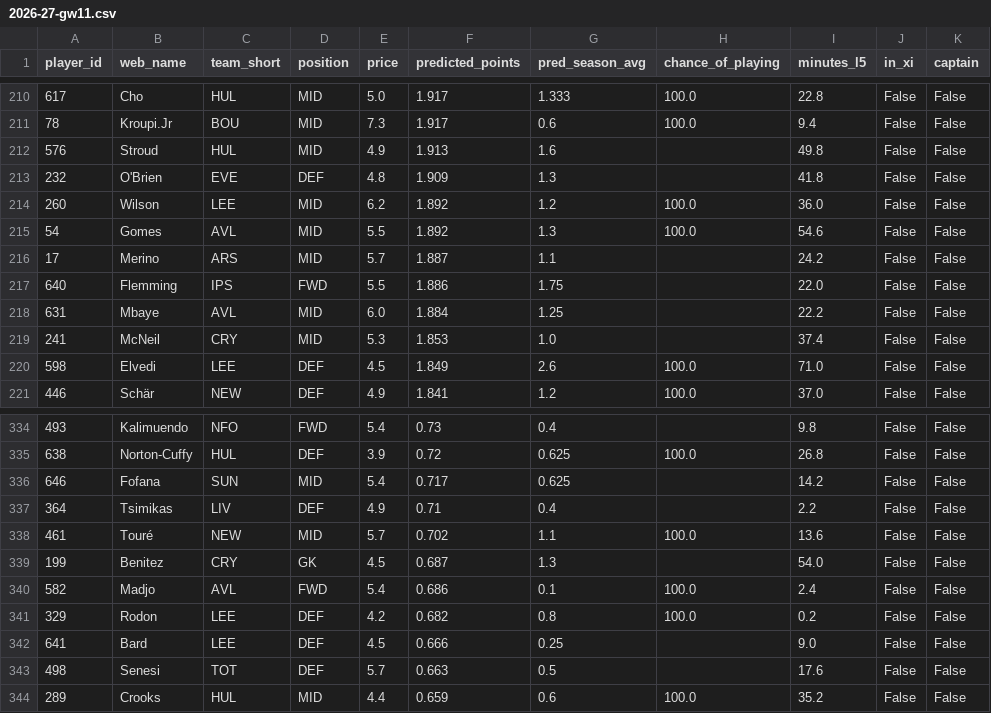
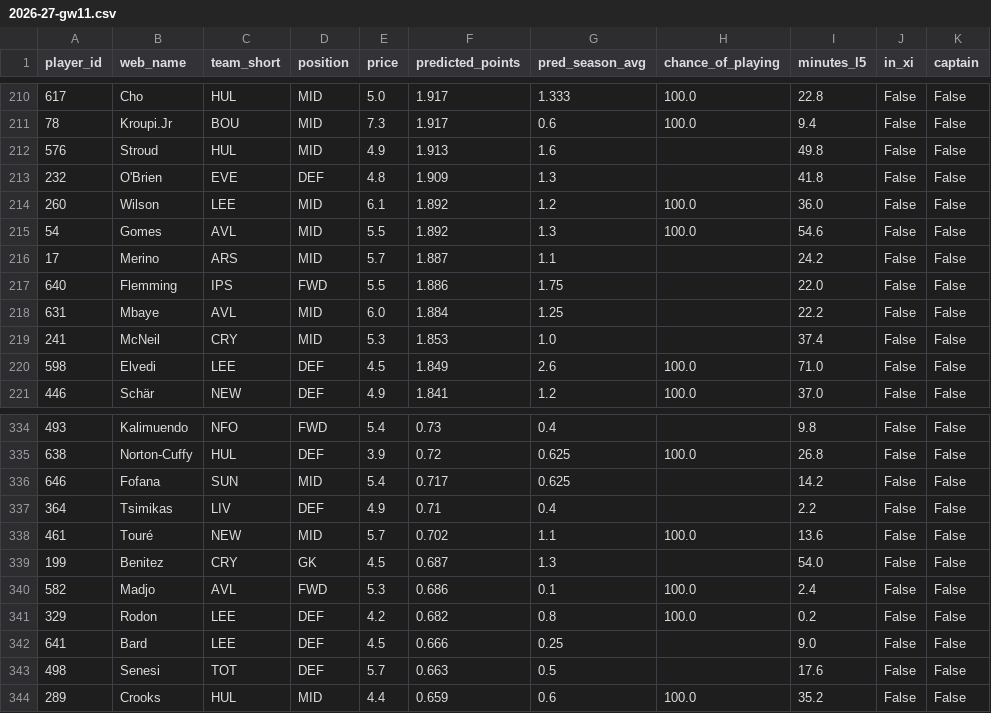
Before and after one commit to andrewkwon0804-web/fpl-analyzer, a CSV file: reports/ledger/2026-27-gw11.csv, drawn as a sheet; only a part is shown, gaps mark what is left out; the diff covers the shown part only; the diff names each change by its address in the sheet, - before the commit and + after, or states it on an @@ line.

```diff
--- a/reports/ledger/2026-27-gw11.csv
+++ b/reports/ledger/2026-27-gw11.csv
-E214 (price): 6.2
+E214 (price): 6.1
-E340 (price): 5.4
+E340 (price): 5.3
```
Also changed, not shown: 1 added row, 1 removed row, 147 moved rows and 3 edited cells elsewhere in this file, reports/live/horizon_predictions.csv, reports/live/next_gameweek_predictions.csv, 6 other files.
